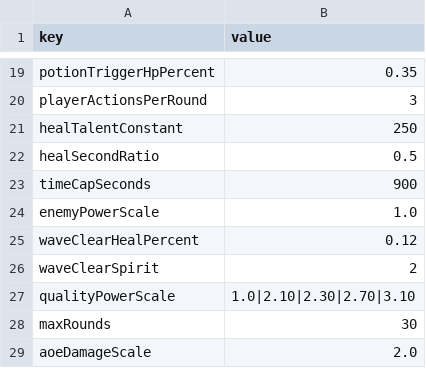
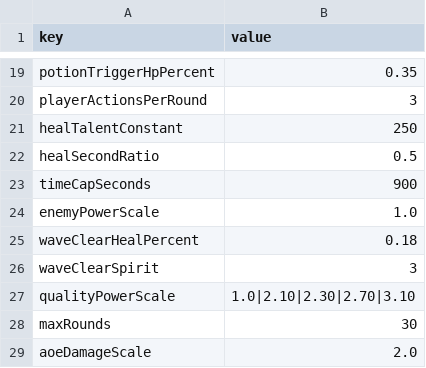
Before and after one commit to lindebei/ljjh-unity, a CSV file: Assets/Data/battle_config.csv, drawn as a sheet; only a part is shown, gaps mark what is left out.

```diff
--- a/Assets/Data/battle_config.csv
+++ b/Assets/Data/battle_config.csv
@@ -24,4 +24,4 @@ timeCapSeconds,900
 enemyPowerScale,1.0
-waveClearHealPercent,0.12
-waveClearSpirit,2
+waveClearHealPercent,0.18
+waveClearSpirit,3
 qualityPowerScale,1.0|2.10|2.30|2.70|3.10
```
Also changed, not shown: Assets/Data/skills.csv, 4 other files.
